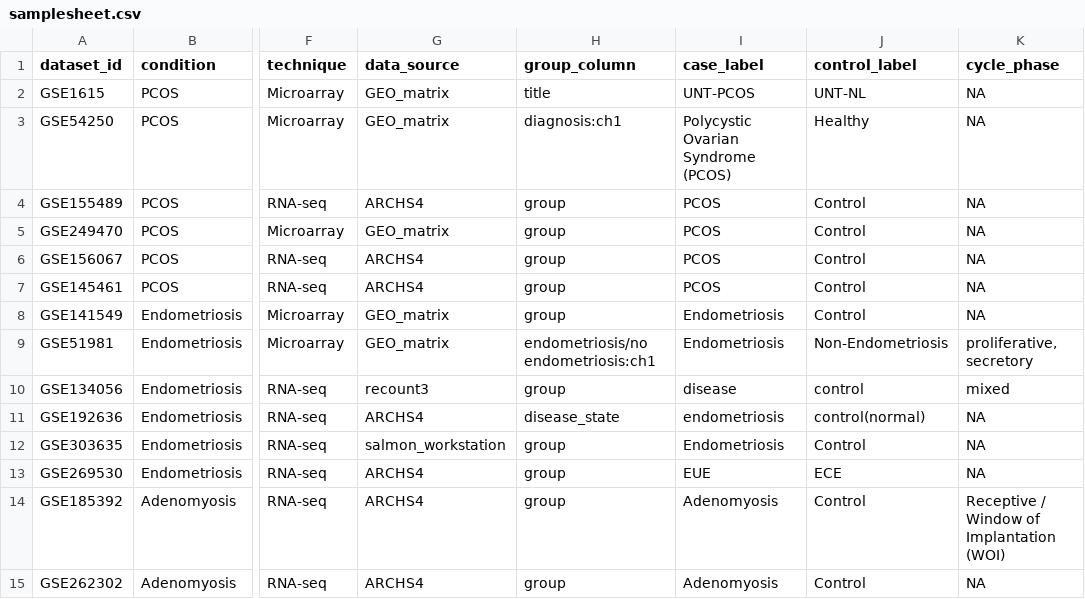
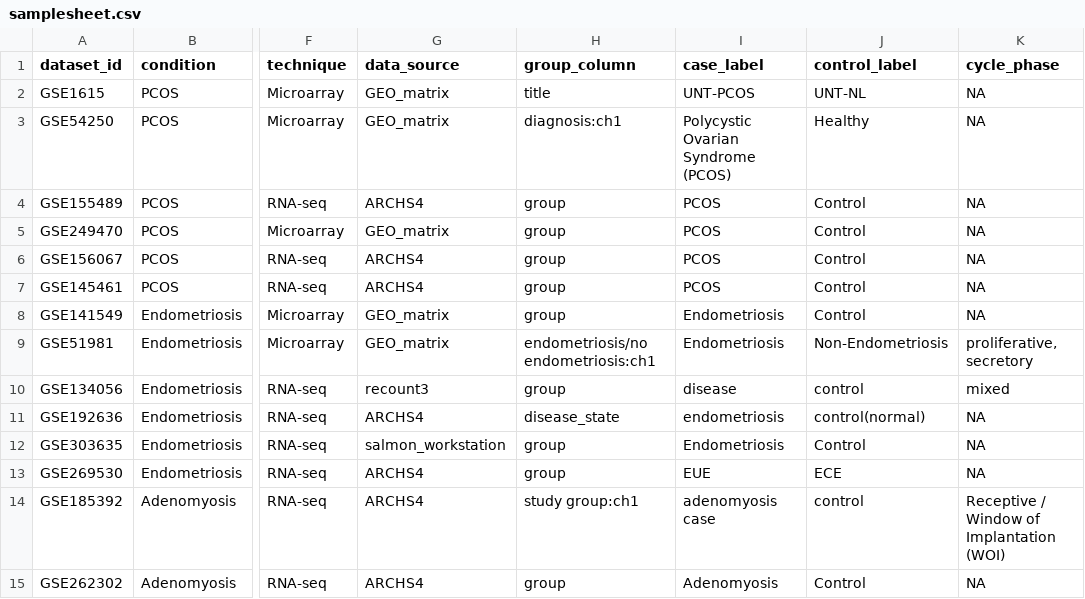
Before and after one commit to sanikam484/gyne-deg-atlas, a CSV file: config/samplesheet.csv, drawn as a sheet; only a part is shown, gaps mark what is left out; the diff names each change by its address in the sheet, - before the commit and + after, or states it on an @@ line.

Commit message:
adeno GSE185392

```diff
--- a/config/samplesheet.csv
+++ b/config/samplesheet.csv
-H14 (group_column): group
+H14 (group_column): study group:ch1
-I14 (case_label): Adenomyosis
+I14 (case_label): adenomyosis case
-J14 (control_label): Control
+J14 (control_label): control
```
Also changed, not shown: 2 other files.
